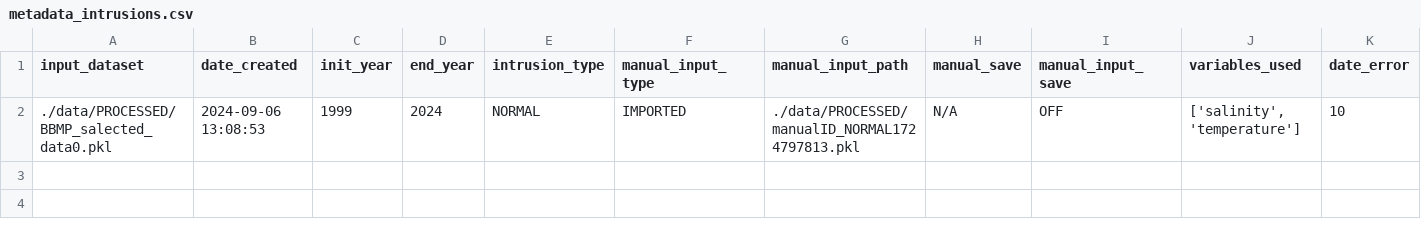
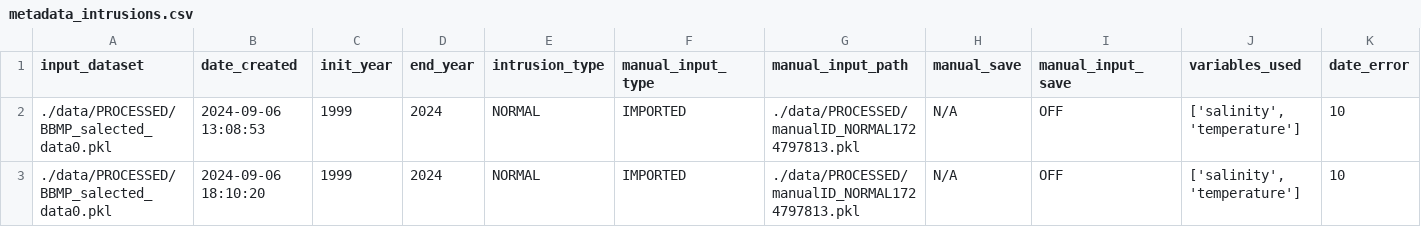
Before and after one commit to oceanboy123/Intrusion_Redo, a CSV file: SRC/data/PROCESSED/TABLES/metadata_intrusions.csv, drawn as a sheet; only a part is shown; rows hold the shown columns only; the diff names each change by its address in the sheet, - before the commit and + after, or states it on an @@ line.

```diff
--- a/SRC/data/PROCESSED/TABLES/metadata_intrusions.csv
+++ b/SRC/data/PROCESSED/TABLES/metadata_intrusions.csv
+row 3: ./data/PROCESSED/BBMP_salected_data0.pkl | 2024-09-06 18:10:20 | 1999 | 2024 | NORMAL | IMPORTED | ./data/PROCESSED/manualID_NORMAL1724797813.pkl | N/A | OFF | ['salinity', 'temperature'] | 10
```
Also changed, not shown: SRC/data/PROCESSED/TABLES/coefficients_error.csv, SRC/data/PROCESSED/TABLES/intrusionID+effect.csv, 5 other files.
